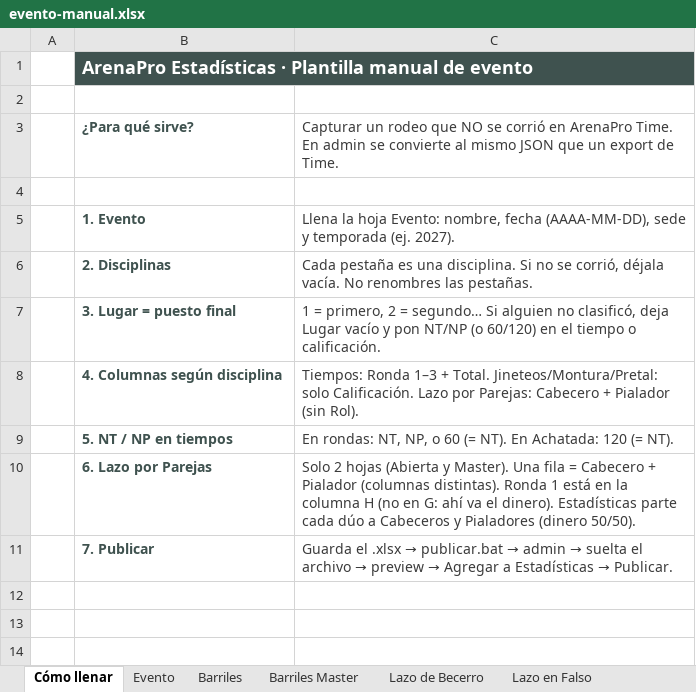
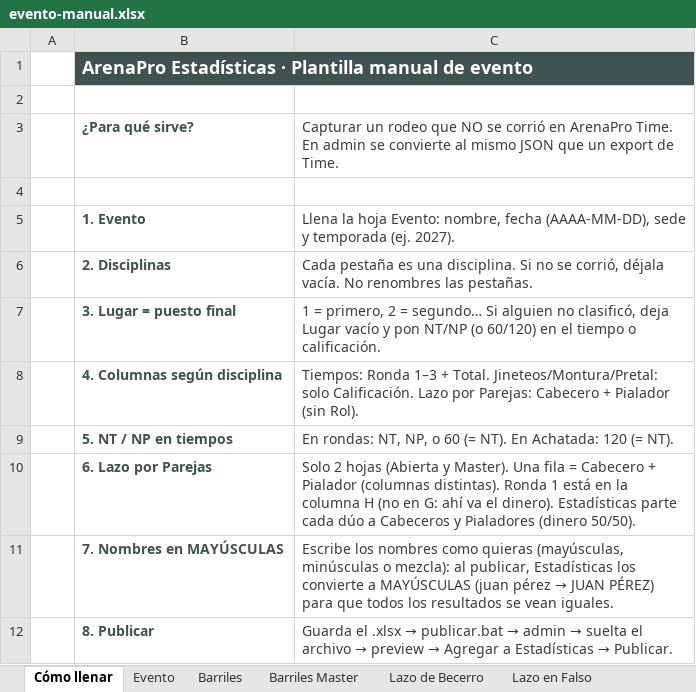
Before and after one commit to EnriqueSotoB/ArenaPro-Stats, an Excel workbook: templates/evento-manual.xlsx, sheet Cómo llenar, drawn as a sheet; values as stored, in another font and other column widths than the file's, no borders; addresses are those after the commit; the diff names each change by its address in the sheet, - before the commit and + after, or states it on an @@ line.

```diff
--- a/templates/evento-manual.xlsx (sheet Cómo llenar)
+++ b/templates/evento-manual.xlsx (sheet Cómo llenar)
+row 11:  | 7. Nombres en MAYÚSCULAS | Escribe los nombres como quieras (mayúsculas, minúsculas o mezcla): al publicar, Estadísticas los convierte a MAYÚSCULAS (juan pérez → JUAN PÉREZ) para que todos los resultados se vean iguales.
-B12: 7. Publicar
+B12: 8. Publicar
```
Also changed, not shown: sheet Lazo por Parejas, sheet Lazo por Parejas Master, sheet Caballo con Pretal, sheet Caballo con Montura, sheet Jineteos de Toros, sheet Polos, 6 more sheets, 49 other files.
